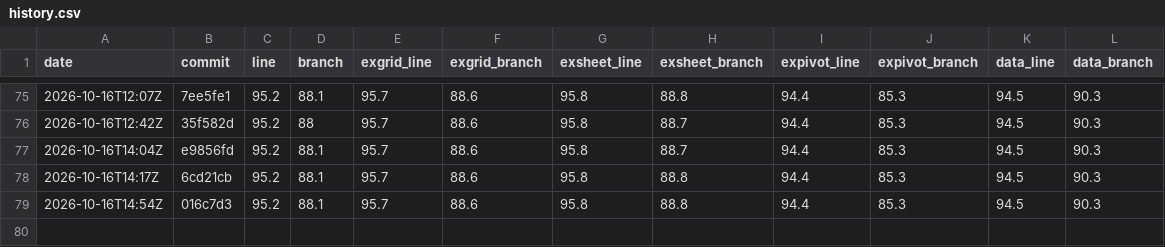
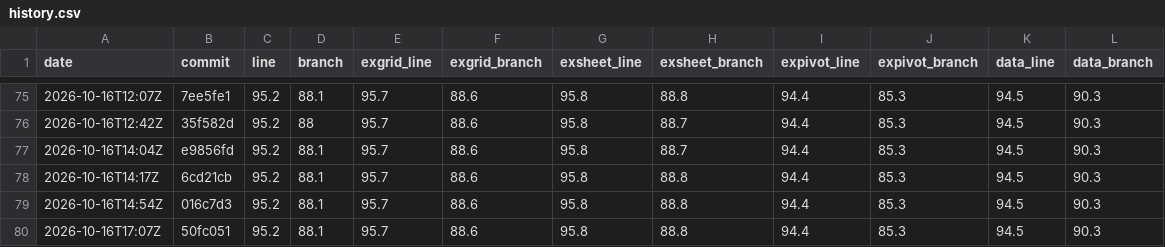
Before and after one commit to AkiraMisawa/ex-grid, a CSV file: history.csv, drawn as a sheet; only a part is shown, gaps mark what is left out; the diff names each change by its address in the sheet, - before the commit and + after, or states it on an @@ line.

```diff
--- a/history.csv
+++ b/history.csv
+row 80: 2026-10-16T17:07Z | 50fc051 | 95.2 | 88.1 | 95.7 | 88.6 | 95.8 | 88.8 | 94.4 | 85.3 | 94.5 | 90.3
```
Also changed, not shown: 1 other file.
